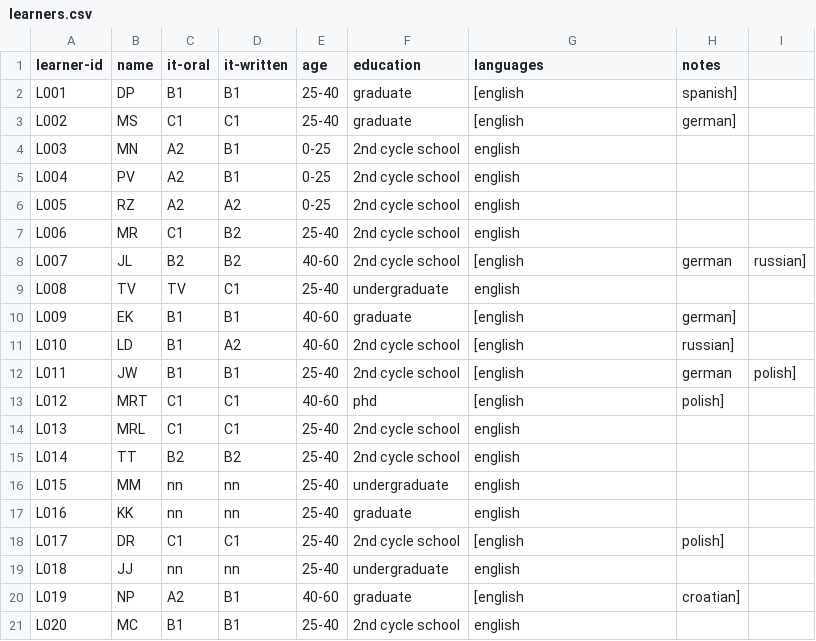
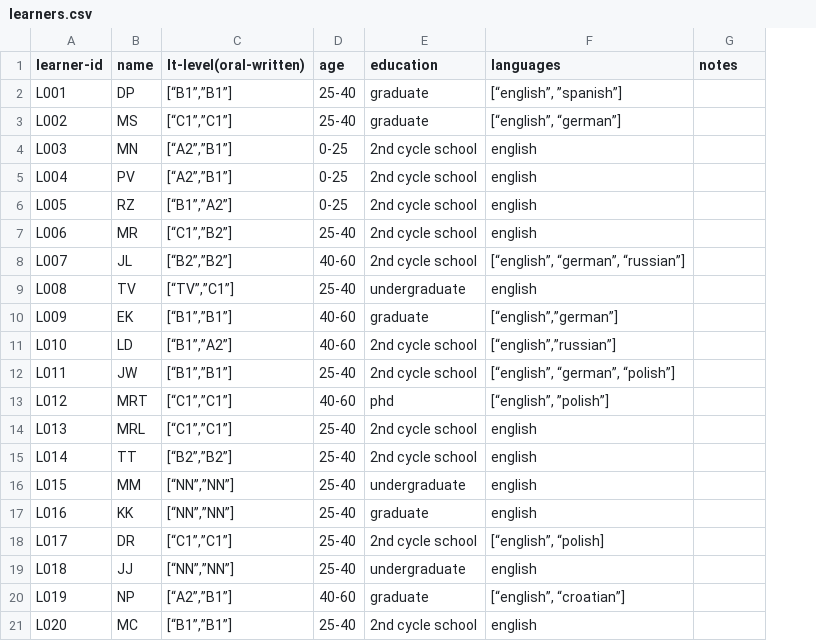
Before and after one commit to Czech-IT/Czech-IT.github.io, a CSV file: _data/learners.csv, drawn as a sheet; removed rows and columns are numbered as before the commit, all else as after; the diff names each change by its address in the sheet, - before the commit and + after, or states it on an @@ line.

Commit message:
Update learners.csv

```diff
--- a/_data/learners.csv
+++ b/_data/learners.csv
-column C (it-oral), rows 2-21: B1 | C1 | A2 | A2 | A2 | C1 | B2 | TV | B1 | B1 | B1 | C1 | C1 | B2 | nn | nn | C1 | nn | A2 | B1
-column D (it-written), rows 2-21: B1 | C1 | B1 | B1 | A2 | B2 | B2 | C1 | B1 | A2 | B1 | C1 | C1 | B2 | nn | nn | C1 | nn | B1 | B1
+column C (It-level(oral-written)), rows 2-21: [“B1”,”B1”] | [“C1”,”C1”] | [“A2”,”B1”] | [“A2”,”B1”] | [“B1”,”A2”] | [“C1”,”B2”] | [“B2”,”B2”] | [“TV”,”C1”] | [“B1”,”B1”] | [“B1”,”A2”] | [“B1”,”B1”] | [“C1”,”C1”] | [“C1”,”C1”] | [“B2”,”B2”] | [“NN”,”NN”] | [“NN”,”NN”] | [“C1”,”C1”] | [“NN”,”NN”] | [“A2”,”B1”] | [“B1”,”B1”]
-column I, rows 8-12: russian] |  |  |  | polish]
-F2 (languages): [english
+F2 (languages): [“english”, ”spanish”]
-G2 (notes): spanish]
+G2 (notes): (empty)
-F3 (languages): [english
+F3 (languages): [“english”, “german”]
-G3 (notes): german]
+G3 (notes): (empty)
-F8 (languages): [english
+F8 (languages): [“english”, “german”, “russian”]
-G8 (notes): german
+G8 (notes): (empty)
-F10 (languages): [english
+F10 (languages): [“english”,”german”]
-G10 (notes): german]
+G10 (notes): (empty)
-F11 (languages): [english
+F11 (languages): [“english”,”russian”]
-G11 (notes): russian]
+G11 (notes): (empty)
-F12 (languages): [english
+F12 (languages): [“english”, “german”, “polish”]
-G12 (notes): german
+G12 (notes): (empty)
-F13 (languages): [english
+F13 (languages): [“english”, ”polish”]
-G13 (notes): polish]
+G13 (notes): (empty)
-F18 (languages): [english
+F18 (languages): [“english”, “polish]
-G18 (notes): polish]
+G18 (notes): (empty)
-F20 (languages): [english
+F20 (languages): [“english”, “croatian”]
-G20 (notes): croatian]
+G20 (notes): (empty)
```
